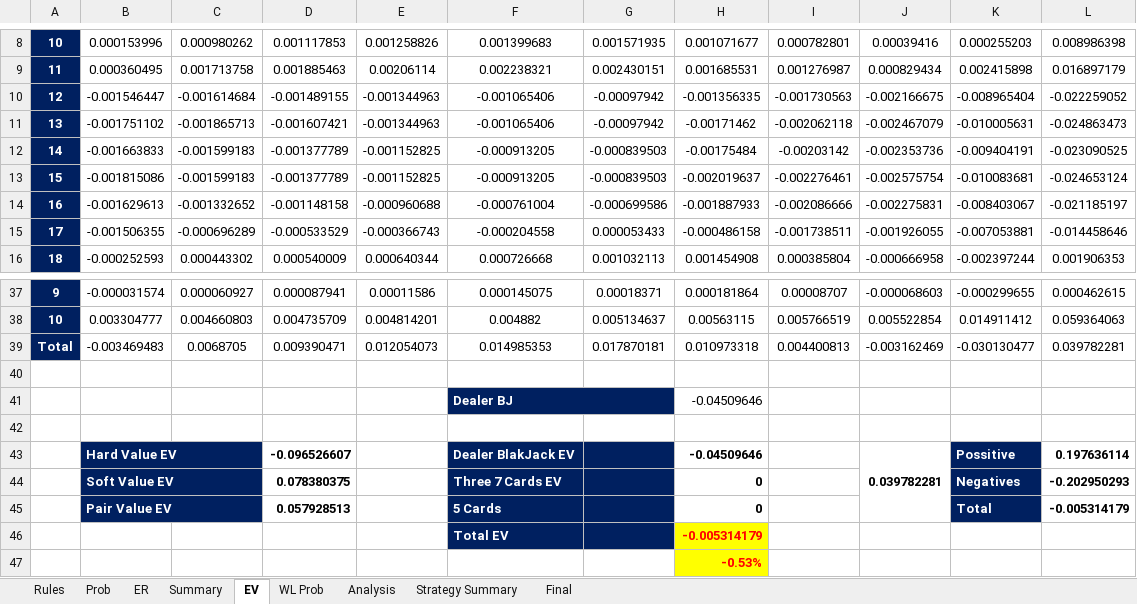
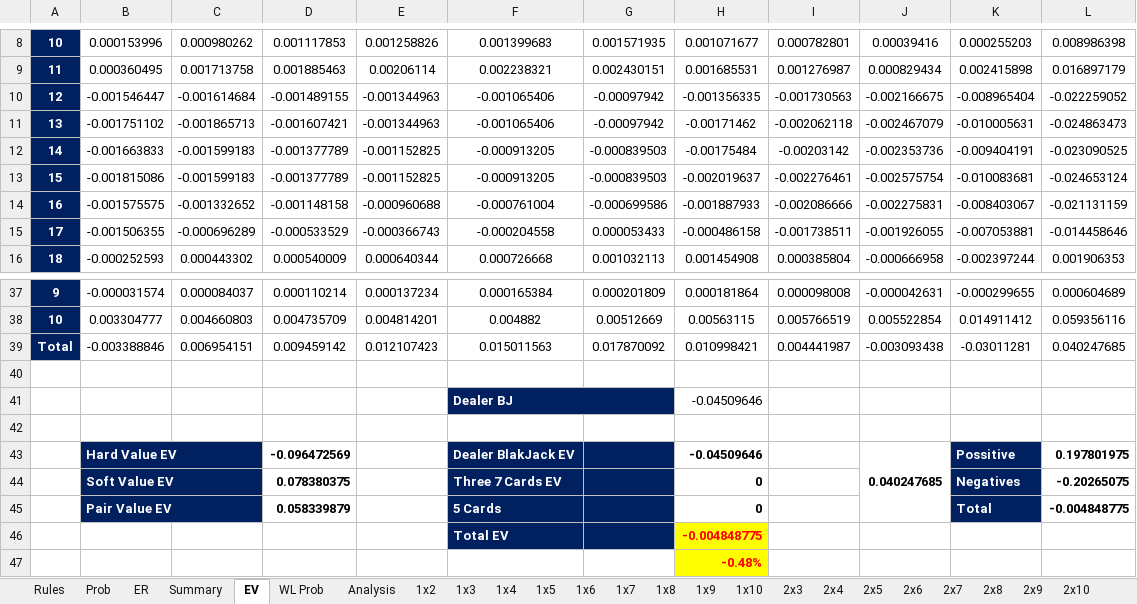
Before and after one commit to luozongbao/BlackjackStrategy, an Excel workbook: Blackjack Strategy.xlsx, sheet EV, drawn as a sheet; only a part is shown, gaps mark what is left out; values as stored, in another font and other column widths than the file's, no borders; conditional formats not drawn; removed rows and columns are numbered as before the commit, all else as after; the diff covers the shown part only; the diff names each change by its address in the sheet, - before the commit and + after, or states it on an @@ line.

```diff
--- a/Blackjack Strategy.xlsx (sheet EV)
+++ b/Blackjack Strategy.xlsx (sheet EV)
@@ sheet tab unhidden: 1x2 @@
@@ sheet tab unhidden: 1x3 @@
@@ sheet tab unhidden: 1x4 @@
@@ sheet tab unhidden: 1x5 @@
@@ sheet tab unhidden: 1x6 @@
@@ sheet tab unhidden: 1x7 @@
@@ sheet tab unhidden: 1x8 @@
@@ sheet tab unhidden: 1x9 @@
@@ sheet tab unhidden: 1x10 @@
@@ sheet tab unhidden: 2x3 @@
@@ sheet tab unhidden: 2x4 @@
@@ sheet tab unhidden: 2x5 @@
@@ sheet tab unhidden: 2x6 @@
@@ sheet tab unhidden: 2x7 @@
@@ sheet tab unhidden: 2x8 @@
@@ sheet tab unhidden: 2x9 @@
@@ sheet tab unhidden: 2x10 @@
-B14: -0.001629613
+B14: -0.001575575
-L14: -0.021185197
+L14: -0.021131159
-C37: 0.000060927
+C37: 0.000084037
-D37: 0.000087941
+D37: 0.000110214
-E37: 0.00011586
+E37: 0.000137234
-F37: 0.000145075
+F37: 0.000165384
-G37: 0.00018371
+G37: 0.000201809
-I37: 0.00008707
+I37: 0.000098008
-J37: -0.000068603
+J37: -0.000042631
-L37: 0.000462615
+L37: 0.000604689
-G38: 0.005134637
+G38: 0.00512669
-L38: 0.059364063
+L38: 0.059356116
-row 39: Total | -0.003469483 | 0.0068705 | 0.009390471 | 0.012054073 | 0.014985353 | 0.017870181 | 0.010973318 | 0.004400813 | -0.003162469 | -0.030130477 | 0.039782281
+row 39: Total | -0.003388846 | 0.006954151 | 0.009459142 | 0.012107423 | 0.015011563 | 0.017870092 | 0.010998421 | 0.004441987 | -0.003093438 | -0.03011281 | 0.040247685
-D43: -0.096526607
+D43: -0.096472569
-J43: 0.039782281
+J43: 0.040247685
-L43: 0.197636114
+L43: 0.197801975
-L44: -0.202950293
+L44: -0.20265075
-D45: 0.057928513
+D45: 0.058339879
-L45: -0.005314179
+L45: -0.004848775
-H46: -0.005314179
+H46: -0.004848775
-H47: -0.53%
+H47: -0.48%
```
Also changed, not shown: 1 added row, 1 removed row and 30 edited cells elsewhere in this sheet, sheet Strategy Summary, sheet Analysis, sheet Final, sheet Rules, sheet ER, sheet WL Prob, 1 more sheet, other sheet tabs, formulas that keep their value, charts or pictures.
